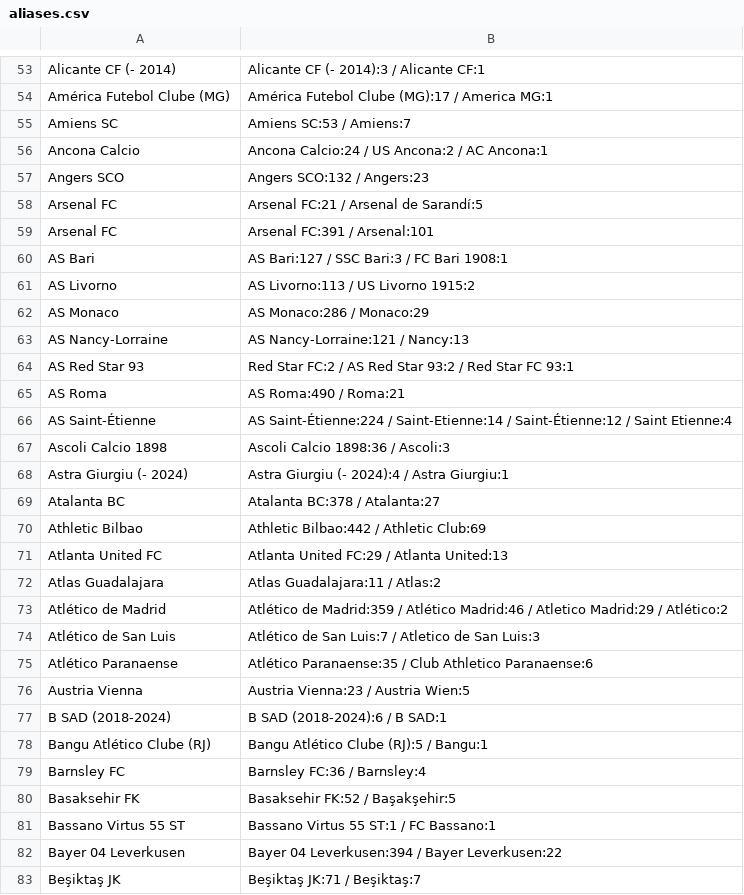
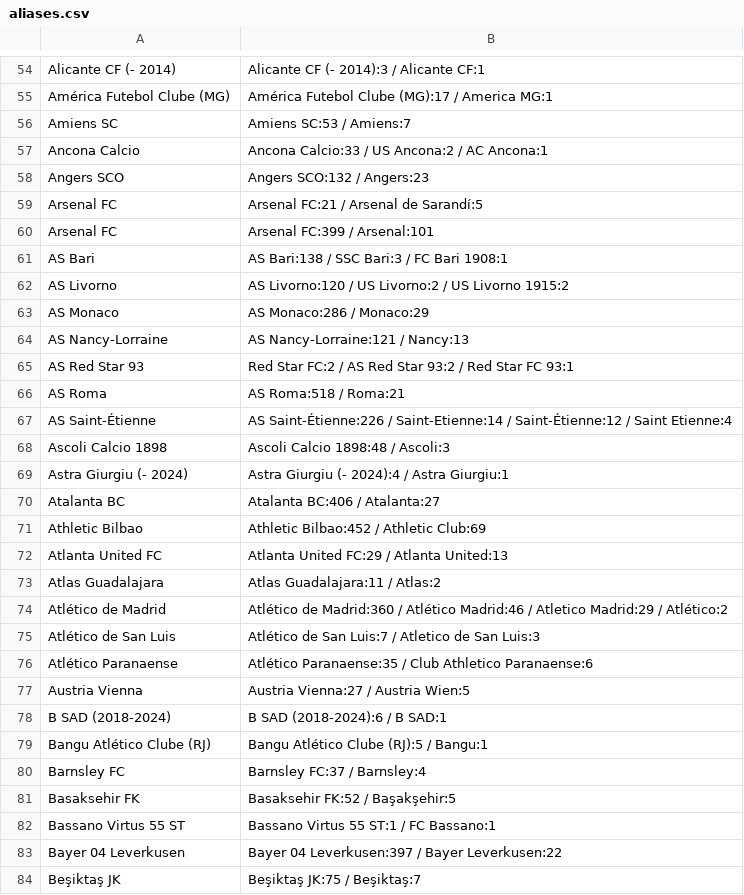
Before and after one commit to Juwon-Seo/soc, a CSV file: elo/aliases.csv, drawn as a sheet; only a part is shown, gaps mark what is left out; the diff covers the shown part only.

```diff
--- a/elo/aliases.csv
+++ b/elo/aliases.csv
@@ -55,8 +56,8 @@ América Futebol Clube (MG),América Futebol Clube (MG):17 / America MG:1
 Amiens SC,Amiens SC:53 / Amiens:7
-Ancona Calcio,Ancona Calcio:24 / US Ancona:2 / AC Ancona:1
+Ancona Calcio,Ancona Calcio:33 / US Ancona:2 / AC Ancona:1
 Angers SCO,Angers SCO:132 / Angers:23
 Arsenal FC,Arsenal FC:21 / Arsenal de Sarandí:5
-Arsenal FC,Arsenal FC:391 / Arsenal:101
-AS Bari,AS Bari:127 / SSC Bari:3 / FC Bari 1908:1
-AS Livorno,AS Livorno:113 / US Livorno 1915:2
+Arsenal FC,Arsenal FC:399 / Arsenal:101
+AS Bari,AS Bari:138 / SSC Bari:3 / FC Bari 1908:1
+AS Livorno,AS Livorno:120 / US Livorno:2 / US Livorno 1915:2
 AS Monaco,AS Monaco:286 / Monaco:29
@@ -64,20 +65,20 @@ AS Nancy-Lorraine,AS Nancy-Lorraine:121 / Nancy:13
 AS Red Star 93,Red Star FC:2 / AS Red Star 93:2 / Red Star FC 93:1
-AS Roma,AS Roma:490 / Roma:21
-AS Saint-Étienne,AS Saint-Étienne:224 / Saint-Etienne:14 / Saint-Étienne:12 / Saint Etienne:4
-Ascoli Calcio 1898,Ascoli Calcio 1898:36 / Ascoli:3
+AS Roma,AS Roma:518 / Roma:21
+AS Saint-Étienne,AS Saint-Étienne:226 / Saint-Etienne:14 / Saint-Étienne:12 / Saint Etienne:4
+Ascoli Calcio 1898,Ascoli Calcio 1898:48 / Ascoli:3
 Astra Giurgiu (- 2024),Astra Giurgiu (- 2024):4 / Astra Giurgiu:1
-Atalanta BC,Atalanta BC:378 / Atalanta:27
-Athletic Bilbao,Athletic Bilbao:442 / Athletic Club:69
+Atalanta BC,Atalanta BC:406 / Atalanta:27
+Athletic Bilbao,Athletic Bilbao:452 / Athletic Club:69
 Atlanta United FC,Atlanta United FC:29 / Atlanta United:13
 Atlas Guadalajara,Atlas Guadalajara:11 / Atlas:2
-Atlético de Madrid,Atlético de Madrid:359 / Atlético Madrid:46 / Atletico Madrid:29 / Atlético:2
+Atlético de Madrid,Atlético de Madrid:360 / Atlético Madrid:46 / Atletico Madrid:29 / Atlético:2
 Atlético de San Luis,Atlético de San Luis:7 / Atletico de San Luis:3
 Atlético Paranaense,Atlético Paranaense:35 / Club Athletico Paranaense:6
-Austria Vienna,Austria Vienna:23 / Austria Wien:5
+Austria Vienna,Austria Vienna:27 / Austria Wien:5
 B SAD (2018-2024),B SAD (2018-2024):6 / B SAD:1
 Bangu Atlético Clube (RJ),Bangu Atlético Clube (RJ):5 / Bangu:1
-Barnsley FC,Barnsley FC:36 / Barnsley:4
+Barnsley FC,Barnsley FC:37 / Barnsley:4
 Basaksehir FK,Basaksehir FK:52 / Başakşehir:5
 Bassano Virtus 55 ST,Bassano Virtus 55 ST:1 / FC Bassano:1
-Bayer 04 Leverkusen,Bayer 04 Leverkusen:394 / Bayer Leverkusen:22
-Beşiktaş JK,Beşiktaş JK:71 / Beşiktaş:7
+Bayer 04 Leverkusen,Bayer 04 Leverkusen:397 / Bayer Leverkusen:22
+Beşiktaş JK,Beşiktaş JK:75 / Beşiktaş:7
```
Also changed, not shown: 7 added rows, 1 removed row and 125 edited cells elsewhere in this file, 26 other files.
